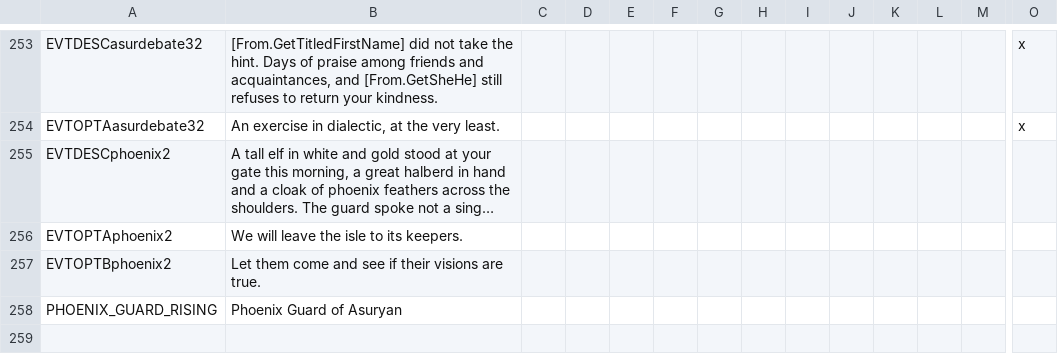
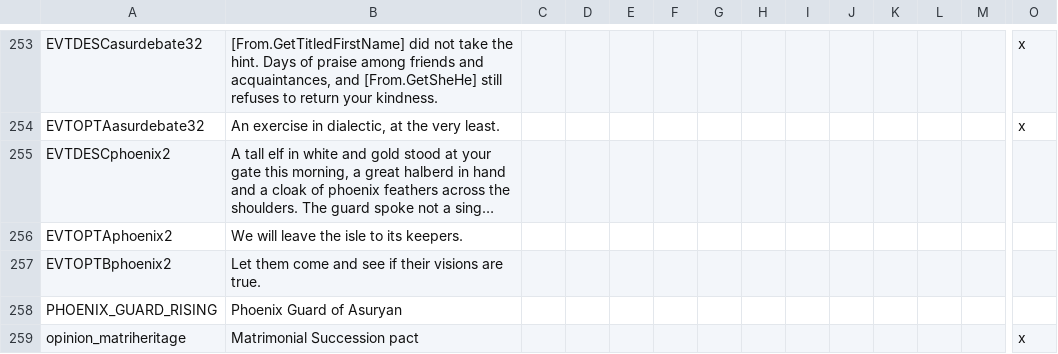
Before and after one commit to Komioski/WH-Geheimnisnacht, a CSV file: localisation/00_WHG_asur_events.csv, drawn as a sheet; only a part is shown, gaps mark what is left out; long unchanged cells end in …; rows hold the shown columns only; the diff names each change by its address in the sheet, - before the commit and + after, or states it on an @@ line.

```diff
--- a/localisation/00_WHG_asur_events.csv
+++ b/localisation/00_WHG_asur_events.csv
+row 259: opinion_matriheritage | Matrimonial Succession pact |  |  |  |  |  |  |  |  |  |  |  | x
```
Also changed, not shown: localisation/00_WHG_chaos_undivided_events.csv, 11 other files.
